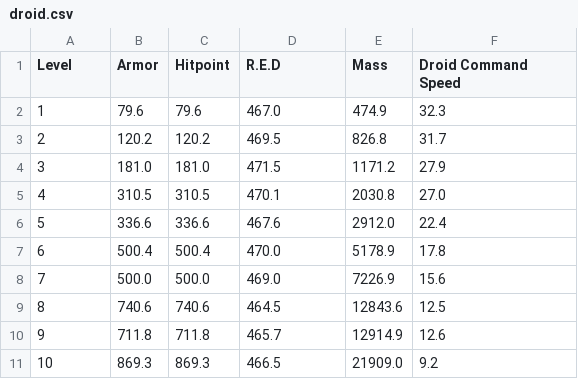
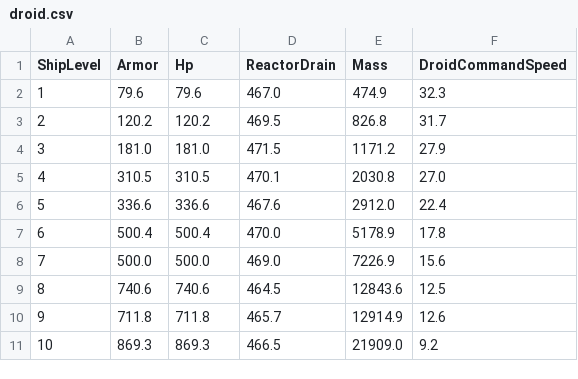
Before and after one commit to DanielGavin/JTLComponentChecker, a CSV file: data/droid.csv, drawn as a sheet.

```diff
--- a/data/droid.csv
+++ b/data/droid.csv
@@ -1,2 +1,2 @@
-Level,Armor,Hitpoint,R.E.D,Mass,Droid Command Speed
+ShipLevel,Armor,Hp,ReactorDrain,Mass,DroidCommandSpeed
 1,79.6,79.6,467.0,474.9,32.3
```
Also changed, not shown: data/capacitor.csv, data/engine.csv, 16 other files.
